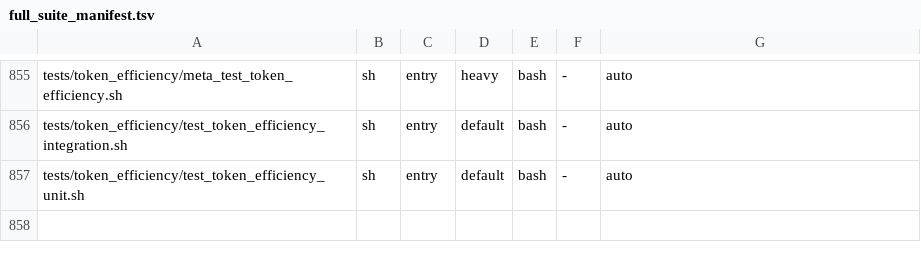
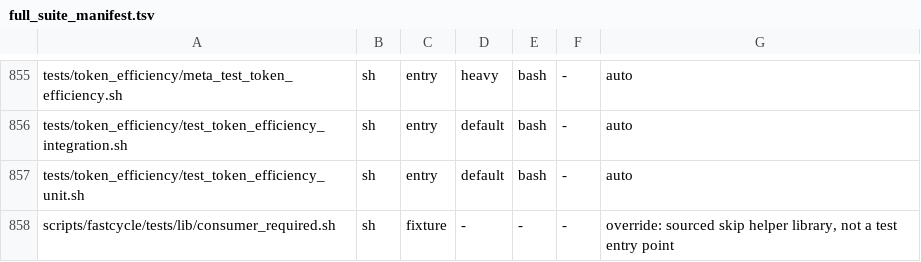
Before and after one commit to HelixDevelopment/constitution, a TSV file: config/full_suite_manifest.tsv, drawn as a sheet; only a part is shown, gaps mark what is left out.

```diff
--- a/config/full_suite_manifest.tsv
+++ b/config/full_suite_manifest.tsv
@@ -857 +857,2 @@ tests/token_efficiency/test_token_efficiency_integration.sh	sh	entry	default	bas
 tests/token_efficiency/test_token_efficiency_unit.sh	sh	entry	default	bash	-	auto
+scripts/fastcycle/tests/lib/consumer_required.sh	sh	fixture	-	-	-	override: sourced skip helper library, not a test entry point
```
Also changed, not shown: 26 other files.
